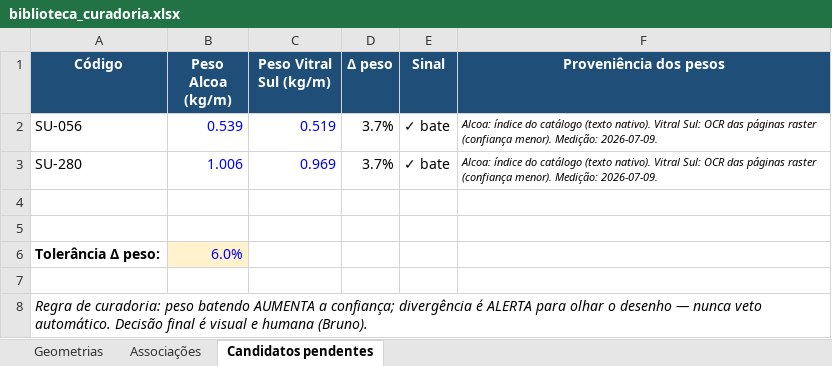
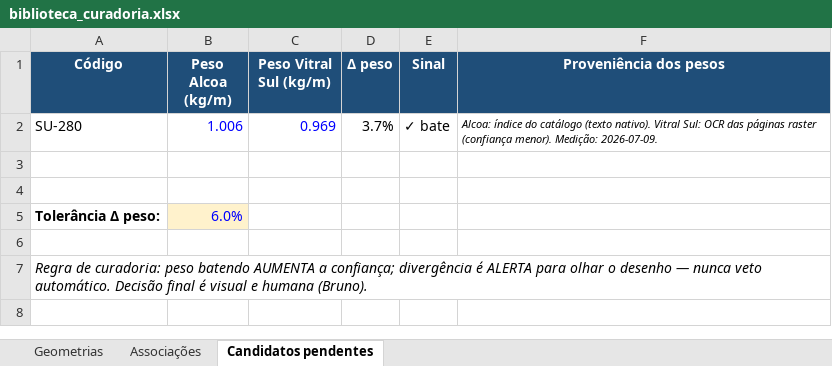
Before and after one commit to brunoarchviz/esquadriacore, an Excel workbook: curadoria/biblioteca_curadoria.xlsx, sheet Candidatos pendentes, drawn as a sheet; values as stored, in another font and other column widths than the file's, no borders; the diff names each change by its address in the sheet, - before the commit and + after, or states it on an @@ line.

```diff
--- a/curadoria/biblioteca_curadoria.xlsx (sheet Candidatos pendentes)
+++ b/curadoria/biblioteca_curadoria.xlsx (sheet Candidatos pendentes)
-row 2: SU-056 | 0.539 | 0.519 | 3.7% | ✓ bate | Alcoa: índice do catálogo (texto nativo). Vitral Sul: OCR das páginas raster (confiança menor). Medição: 2026-07-09.
```
Also changed, not shown: sheet Associações, sheet Geometrias, 2 other files.
